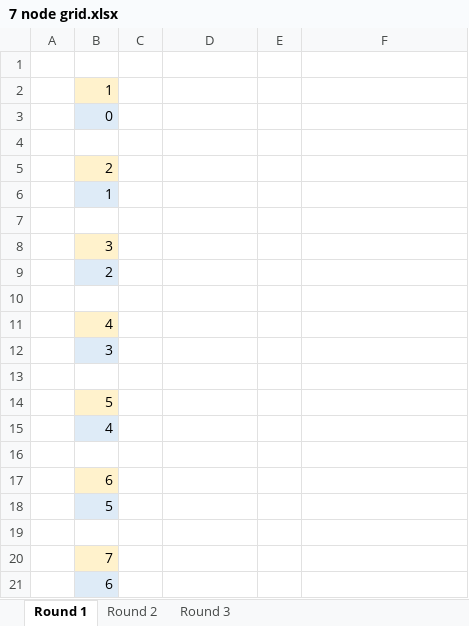
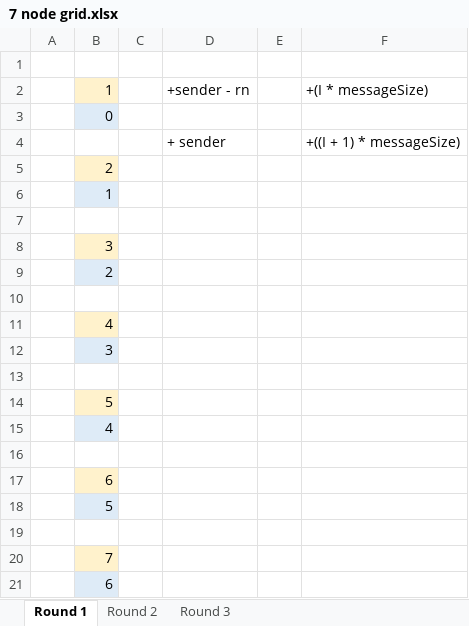
Before and after one commit to Jarak-Jakar/711-A2, an Excel workbook: 7 node grid.xlsx, sheet Round 1, drawn as a sheet; values as stored, in another font and other column widths than the file's, no borders; removed rows and columns are numbered as before the commit, all else as after; the diff names each change by its address in the sheet, - before the commit and + after, or states it on an @@ line.

```diff
--- a/7 node grid.xlsx (sheet Round 1)
+++ b/7 node grid.xlsx (sheet Round 1)
-row 2:  | 1
+row 2:  | 1 |  | +sender - rn |  | +(I * messageSize)
-row 4: (empty)
+row 4:  |  |  | + sender |  | +((I + 1) * messageSize)
```
Also changed, not shown: sheet Round 3, sheet Round 2, formulas that keep their value, 1 other file.
